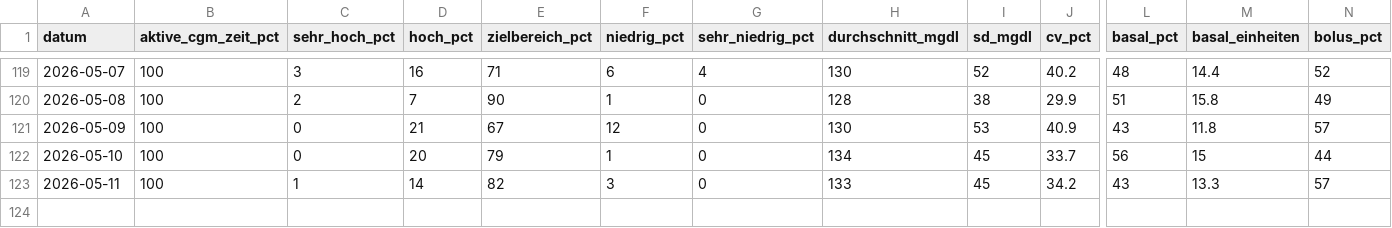
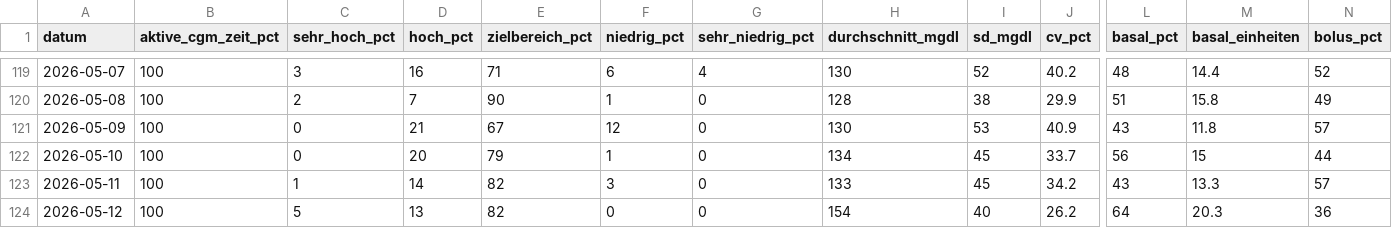
Before and after one commit to thrill2212/glokoo-claude, a CSV file: data/diabetes_daily.csv, drawn as a sheet; only a part is shown, gaps mark what is left out; rows hold the shown columns only; the diff names each change by its address in the sheet, - before the commit and + after, or states it on an @@ line.

```diff
--- a/data/diabetes_daily.csv
+++ b/data/diabetes_daily.csv
+row 124: 2026-05-12 | 100 | 5 | 13 | 82 | 0 | 0 | 154 | 40 | 26.2 | 64 | 20.3 | 36
```
Also changed, not shown: 1 other file.
